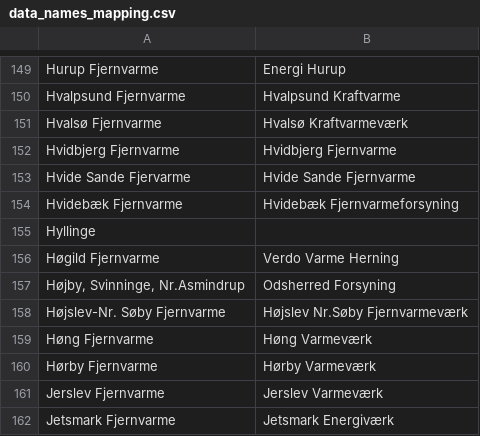
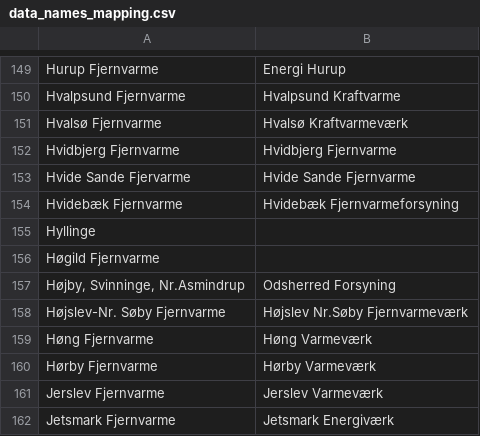
Before and after one commit to NicklasVrede/District-Heating-Dashboard, a CSV file: data/data_names_mapping.csv, drawn as a sheet; only a part is shown, gaps mark what is left out.

```diff
--- a/data/data_names_mapping.csv
+++ b/data/data_names_mapping.csv
@@ -155,3 +155,3 @@ Hvidebæk Fjernvarme,Hvidebæk Fjernvarmeforsyning
 Hyllinge,
-Høgild Fjernvarme,Verdo Varme Herning
+Høgild Fjernvarme,
 "Højby, Svinninge, Nr.Asmindrup",Odsherred Forsyning
```
Also changed, not shown: 13 other files.
